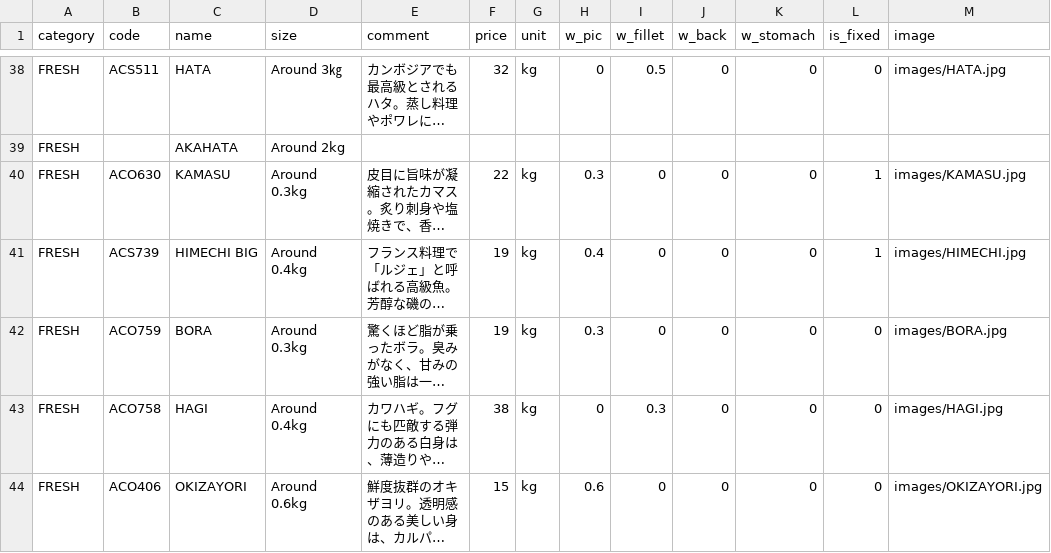
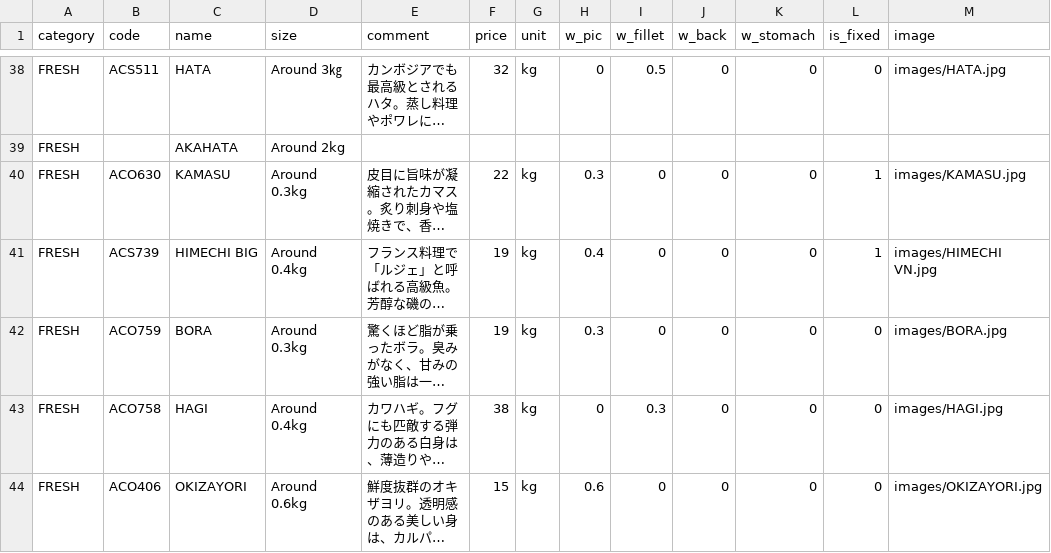
Before and after one commit to Sasuraimitsu/sakanaya-productlist, a CSV file: products.csv, drawn as a sheet; only a part is shown, gaps mark what is left out; long unchanged cells end in …; the diff names each change by its address in the sheet, - before the commit and + after, or states it on an @@ line.

Commit message:
Update products.csv

```diff
--- a/products.csv
+++ b/products.csv
-M41 (image): images/HIMECHI.jpg
+M41 (image): images/HIMECHI VN.jpg
```
